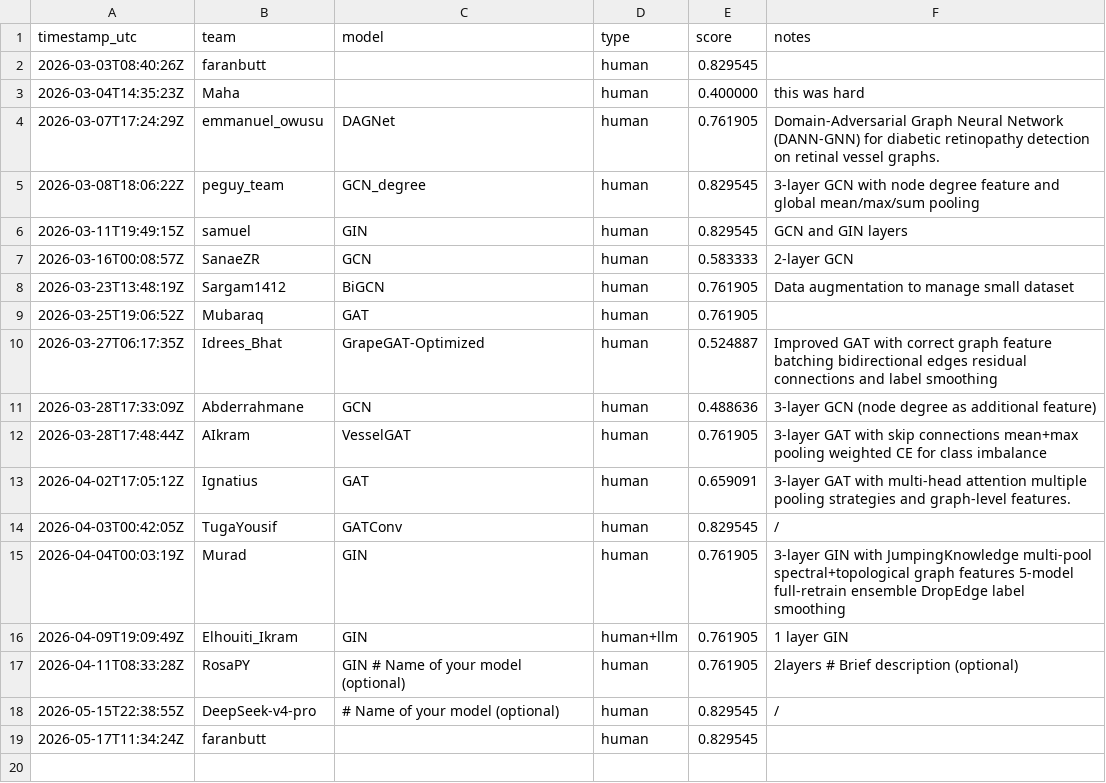
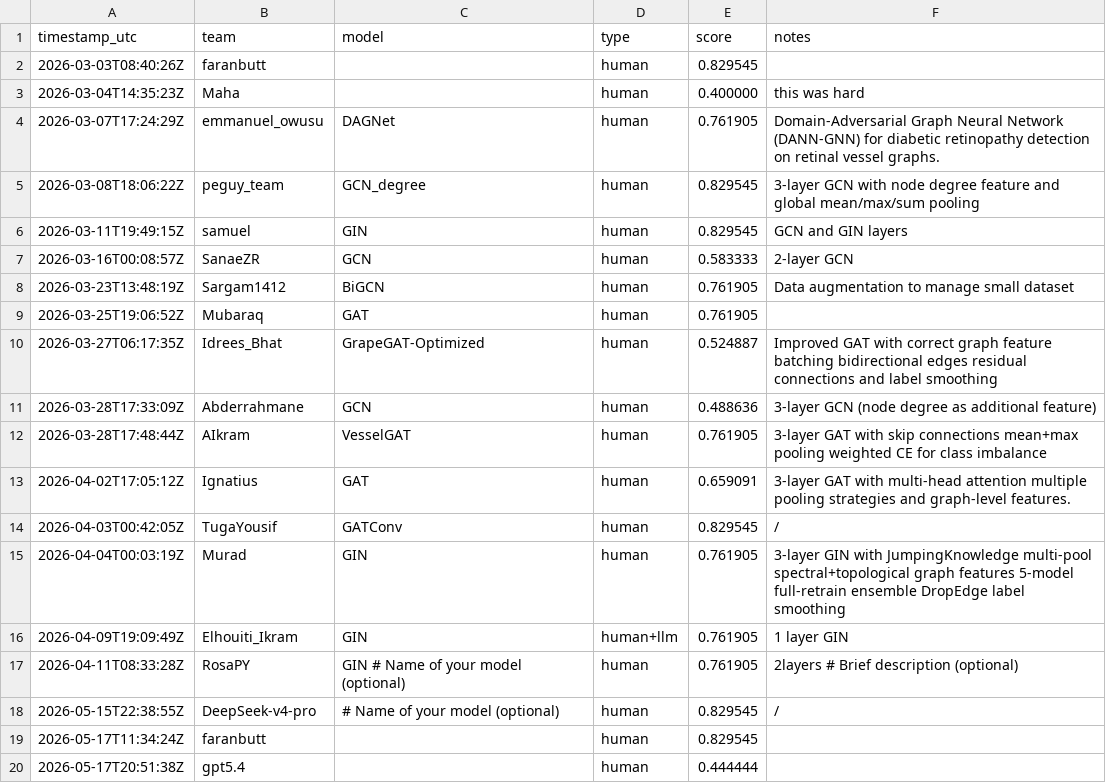
Before and after one commit to LLM-Tests-RPY/GRAPE, a CSV file: leaderboard/leaderboard.csv, drawn as a sheet; the diff names each change by its address in the sheet, - before the commit and + after, or states it on an @@ line.

```diff
--- a/leaderboard/leaderboard.csv
+++ b/leaderboard/leaderboard.csv
+row 20: 2026-05-17T20:51:38Z | gpt5.4 |  | human | 0.444444
```
Also changed, not shown: docs/leaderboard.csv, 2 other files.
